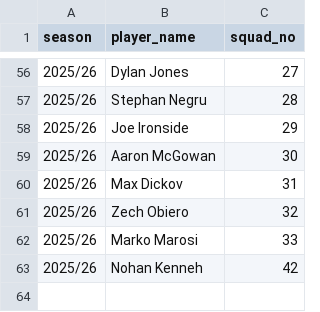
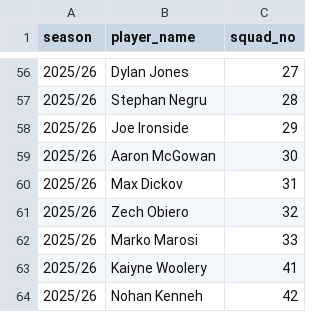
Before and after one commit to petebrown/data-updater-v2, a CSV file: data/squad_nos.csv, drawn as a sheet; only a part is shown, gaps mark what is left out; the diff names each change by its address in the sheet, - before the commit and + after, or states it on an @@ line.

Commit message:
added kw squad no

```diff
--- a/data/squad_nos.csv
+++ b/data/squad_nos.csv
+row 63: 2025/26 | Kaiyne Woolery | 41
```
